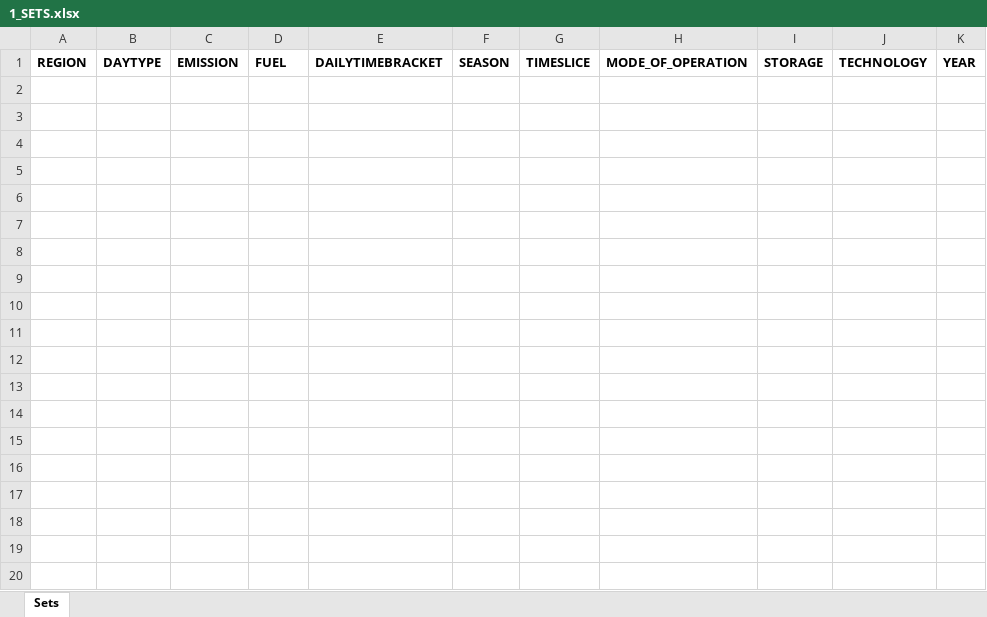
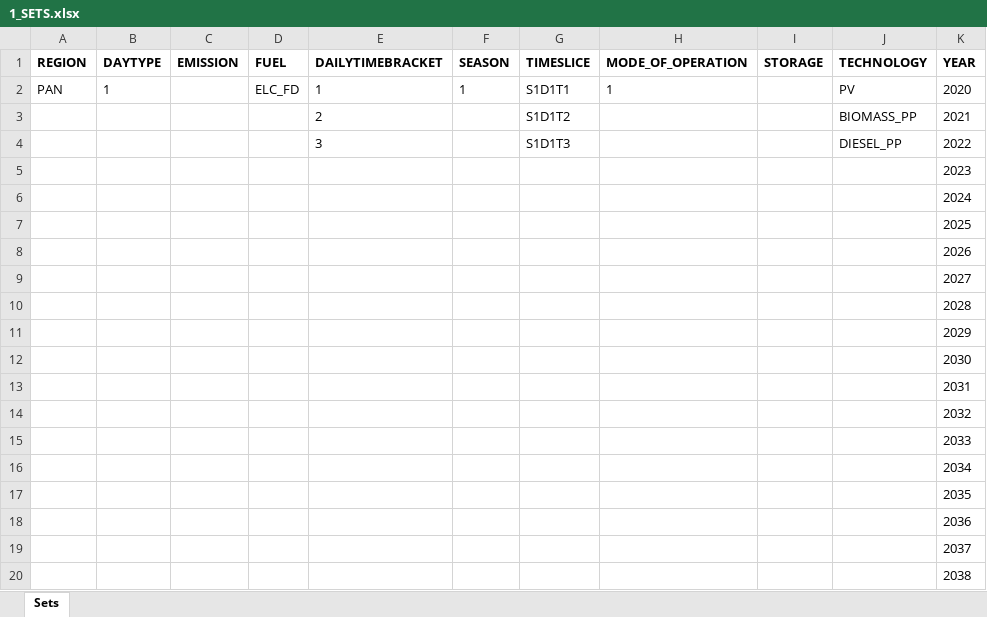
Before and after one commit to riccardonovo/OSeMOSYS_Pyomo, an Excel workbook: Scenario_configurator/1_SETS.xlsx, sheet Sets, drawn as a sheet; only a part is shown; values as stored, in another font and other column widths than the file's, no borders; the diff covers the shown part only; the diff names each change by its address in the sheet, - before the commit and + after, or states it on an @@ line.

```diff
--- a/Scenario_configurator/1_SETS.xlsx (sheet Sets)
+++ b/Scenario_configurator/1_SETS.xlsx (sheet Sets)
+row 2: PAN | 1 |  | ELC_FD | 1 | 1 | S1D1T1 | 1 |  | PV | 2020
+row 3:  |  |  |  | 2 |  | S1D1T2 |  |  | BIOMASS_PP | 2021
+row 4:  |  |  |  | 3 |  | S1D1T3 |  |  | DIESEL_PP | 2022
+row 5:  |  |  |  |  |  |  |  |  |  | 2023
+row 6:  |  |  |  |  |  |  |  |  |  | 2024
+row 7:  |  |  |  |  |  |  |  |  |  | 2025
+row 8:  |  |  |  |  |  |  |  |  |  | 2026
+row 9:  |  |  |  |  |  |  |  |  |  | 2027
+row 10:  |  |  |  |  |  |  |  |  |  | 2028
+row 11:  |  |  |  |  |  |  |  |  |  | 2029
+row 12:  |  |  |  |  |  |  |  |  |  | 2030
+row 13:  |  |  |  |  |  |  |  |  |  | 2031
+row 14:  |  |  |  |  |  |  |  |  |  | 2032
+row 15:  |  |  |  |  |  |  |  |  |  | 2033
+row 16:  |  |  |  |  |  |  |  |  |  | 2034
+row 17:  |  |  |  |  |  |  |  |  |  | 2035
+row 18:  |  |  |  |  |  |  |  |  |  | 2036
+row 19:  |  |  |  |  |  |  |  |  |  | 2037
+row 20:  |  |  |  |  |  |  |  |  |  | 2038
```
Also changed, not shown: 12 added rows elsewhere in this sheet, 11 other files.
